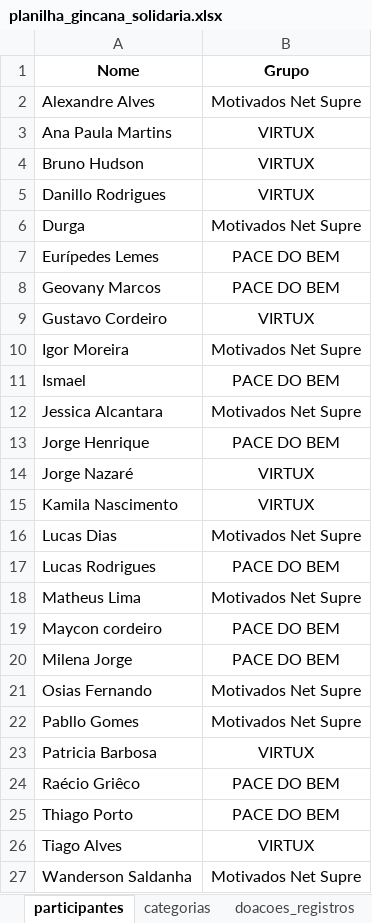
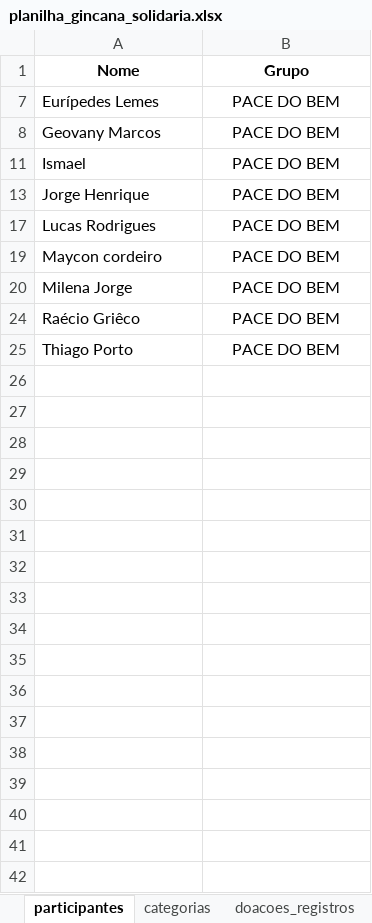
Before and after one commit to Tiagoalvesds/gincana_do_bem, an Excel workbook: planilha_gincana_solidaria.xlsx, sheet participantes, drawn as a sheet; values as stored, in another font and other column widths than the file's, no borders; charts and pictures not drawn; the diff names each change by its address in the sheet, - before the commit and + after, or states it on an @@ line.

```diff
--- a/planilha_gincana_solidaria.xlsx (sheet participantes)
+++ b/planilha_gincana_solidaria.xlsx (sheet participantes)
@@ row 2 hidden: Alexandre Alves | Motivados Net Supre @@
@@ row 3 hidden: Ana Paula Martins | VIRTUX @@
@@ row 4 hidden: Bruno Hudson | VIRTUX @@
@@ row 5 hidden: Danillo Rodrigues | VIRTUX @@
@@ row 6 hidden: Durga | Motivados Net Supre @@
@@ row 9 hidden: Gustavo Cordeiro | VIRTUX @@
@@ row 10 hidden: Igor Moreira | Motivados Net Supre @@
@@ row 12 hidden: Jessica Alcantara | Motivados Net Supre @@
@@ row 14 hidden: Jorge Nazaré | VIRTUX @@
@@ row 15 hidden: Kamila Nascimento | VIRTUX @@
@@ row 16 hidden: Lucas Dias | Motivados Net Supre @@
@@ row 18 hidden: Matheus Lima | Motivados Net Supre @@
@@ row 21 hidden: Osias Fernando | Motivados Net Supre @@
@@ row 22 hidden: Pabllo Gomes | Motivados Net Supre @@
@@ row 23 hidden: Patricia Barbosa | VIRTUX @@
@@ row 26 hidden: Tiago Alves | VIRTUX @@
@@ row 27 hidden: Wanderson Saldanha | Motivados Net Supre @@
```
Also changed, not shown: sheet doacoes_registros.
